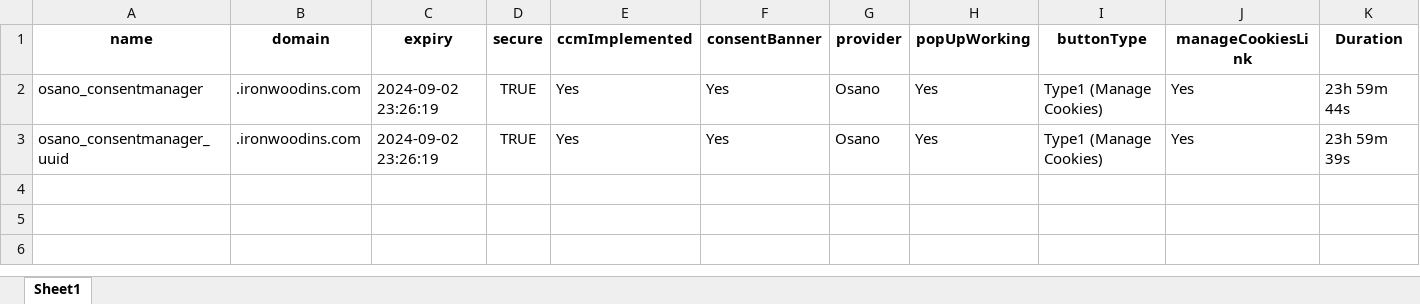
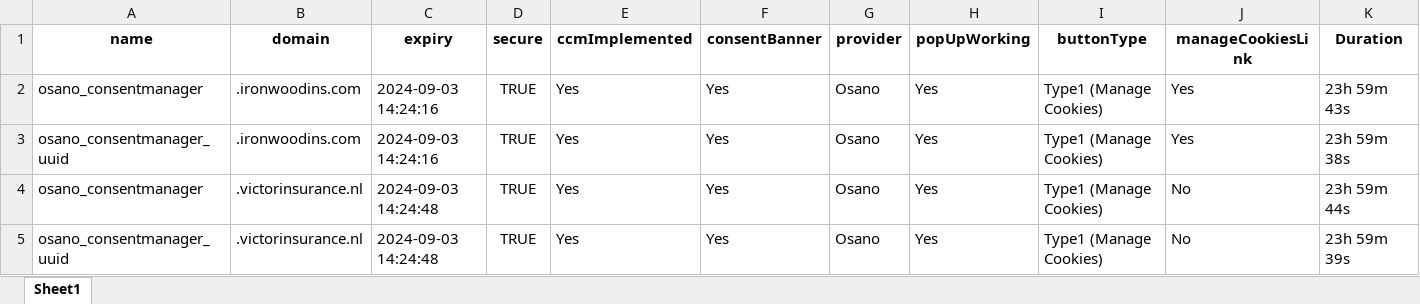
Before and after one commit to Cookie-Quest/Cookie-Quest2, an Excel workbook: cookie_data.xlsx, sheet Sheet1, drawn as a sheet; values as stored, in another font and other column widths than the file's, no borders; the diff names each change by its address in the sheet, - before the commit and + after, or states it on an @@ line.

```diff
--- a/cookie_data.xlsx (sheet Sheet1)
+++ b/cookie_data.xlsx (sheet Sheet1)
-C2:C3 (expiry): 2024-09-02 23:26:19
+C2:C3 (expiry): 2024-09-03 14:24:16
-K2 (Duration): 23h 59m 44s
+K2 (Duration): 23h 59m 43s
-K3 (Duration): 23h 59m 39s
+K3 (Duration): 23h 59m 38s
+row 4: osano_consentmanager | .victorinsurance.nl | 2024-09-03 14:24:48 | TRUE | Yes | Yes | Osano | Yes | Type1 (Manage Cookies) | No | 23h 59m 44s
+row 5: osano_consentmanager_uuid | .victorinsurance.nl | 2024-09-03 14:24:48 | TRUE | Yes | Yes | Osano | Yes | Type1 (Manage Cookies) | No | 23h 59m 39s
```
Also changed, not shown: 7 other files.
